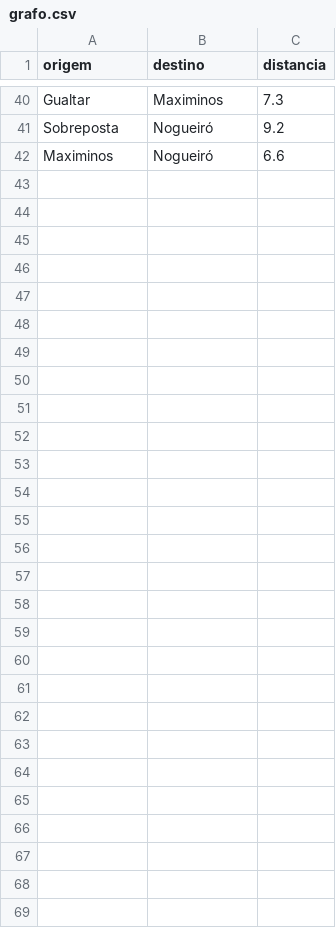
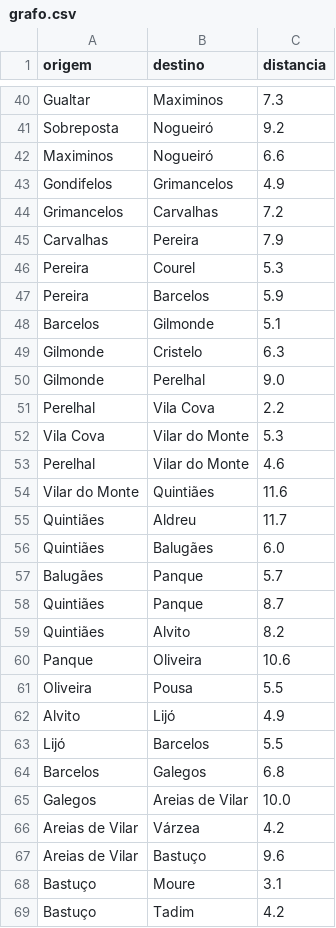
Before and after one commit to JoaoGDFaria/AI-Package-Distribution-Program, a CSV file: Files/Grafo/grafo.csv, drawn as a sheet; only a part is shown, gaps mark what is left out.

Commit message:
adicionados caminhos

```diff
--- a/Files/Grafo/grafo.csv
+++ b/Files/Grafo/grafo.csv
@@ -42 +42,28 @@ Sobreposta,Nogueiró,9.2
 Maximinos,Nogueiró,6.6
+Gondifelos,Grimancelos,4.9
+Grimancelos,Carvalhas,7.2
+Carvalhas,Pereira,7.9
+Pereira,Courel,5.3
+Pereira,Barcelos,5.9
+Barcelos,Gilmonde,5.1
+Gilmonde,Cristelo,6.3
+Gilmonde,Perelhal,9.0
+Perelhal,Vila Cova,2.2
+Vila Cova,Vilar do Monte,5.3
+Perelhal,Vilar do Monte,4.6
+Vilar do Monte,Quintiães,11.6
+Quintiães,Aldreu,11.7
+Quintiães,Balugães,6.0
+Balugães,Panque,5.7
+Quintiães,Panque,8.7
+Quintiães,Alvito,8.2
+Panque,Oliveira,10.6
+Oliveira,Pousa,5.5
+Alvito,Lijó,4.9
+Lijó,Barcelos,5.5
+Barcelos,Galegos,6.8
+Galegos,Areias de Vilar,10.0
+Areias de Vilar,Várzea,4.2
+Areias de Vilar,Bastuço,9.6
+Bastuço,Moure,3.1
+Bastuço,Tadim,4.2
```
